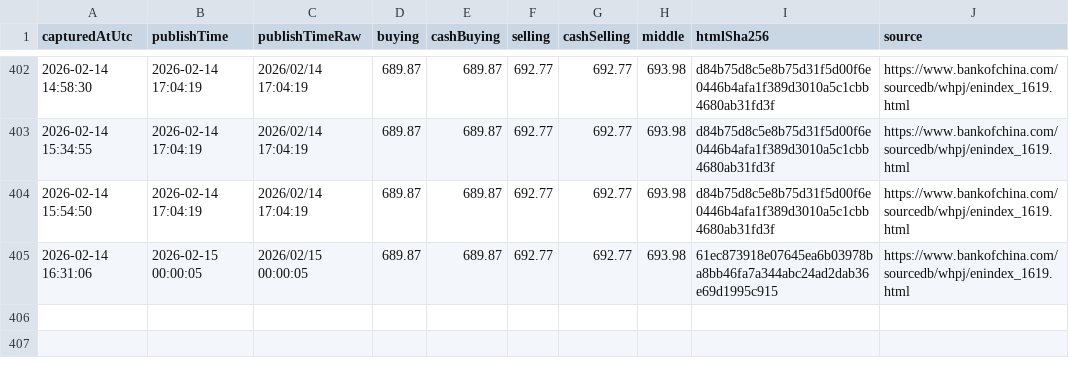
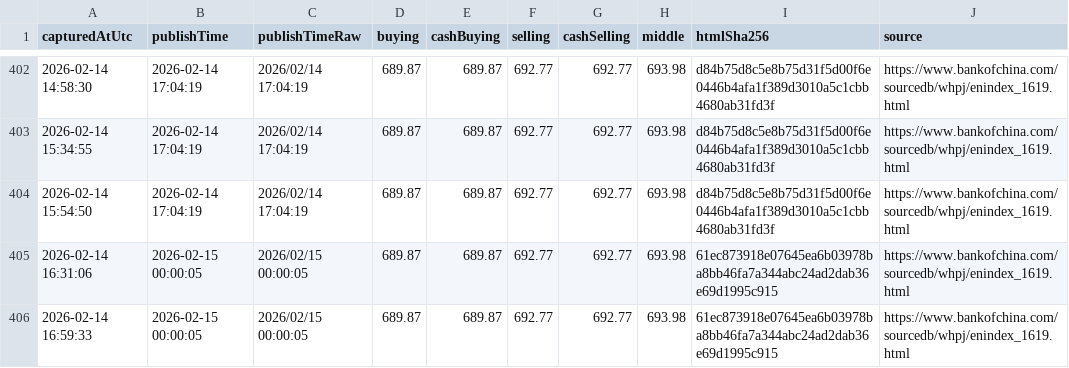
Before and after one commit to lsvkarunkumar/boc-usd-cny-dashboard, a CSV file: data/2026/2026-02-capturelog.csv, drawn as a sheet; only a part is shown, gaps mark what is left out; the diff names each change by its address in the sheet, - before the commit and + after, or states it on an @@ line.

Commit message:
Update BOC USD rates (auto)

```diff
--- a/data/2026/2026-02-capturelog.csv
+++ b/data/2026/2026-02-capturelog.csv
+row 406: 2026-02-14 16:59:33 | 2026-02-15 00:00:05 | 2026/02/15 00:00:05 | 689.87 | 689.87 | 692.77 | 692.77 | 693.98 | 61ec873918e07645ea6b03978ba8bb46fa7a344abc24ad2dab36e69d1995c915 | https://www.bankofchina.com/sourcedb/whpj/enindex_1619.html
```
